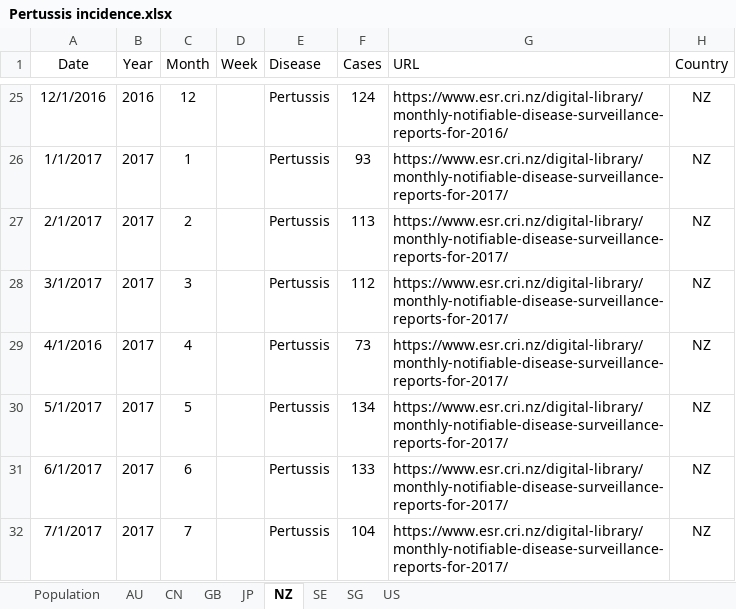
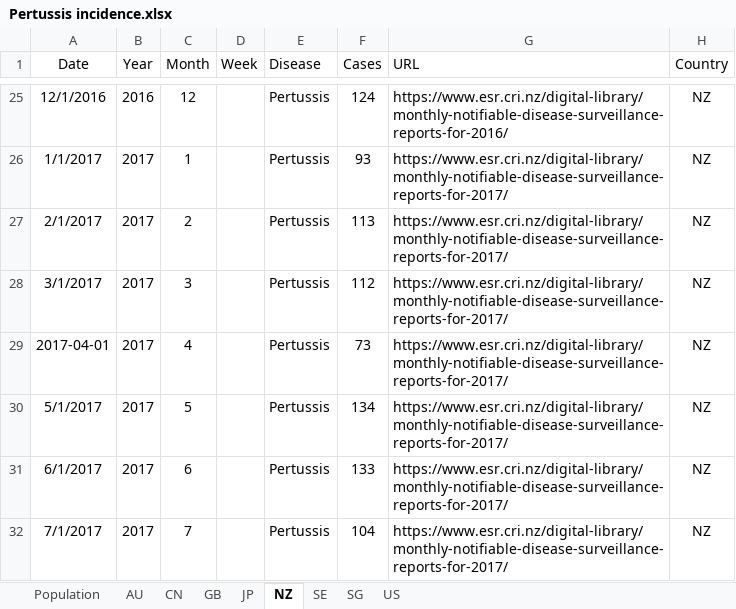
Before and after one commit to xmusphlkg/PertussisIncidence, an Excel workbook: Data/Pertussis incidence.xlsx, sheet NZ, drawn as a sheet; only a part is shown, gaps mark what is left out; values as stored, in another font and other column widths than the file's, no borders; the diff names each change by its address in the sheet, - before the commit and + after, or states it on an @@ line.

```diff
--- a/Data/Pertussis incidence.xlsx (sheet NZ)
+++ b/Data/Pertussis incidence.xlsx (sheet NZ)
-A29 (Date): 4/1/2016
+A29 (Date): 2017-04-01
```
Also changed, not shown: sheet GB, sheet AU, sheet SE, sheet SG, formulas that keep their value, charts or pictures, Outcome/fig data/fig 1.xlsx, Outcome/fig data/fig 2.xlsx, 21 other files.
